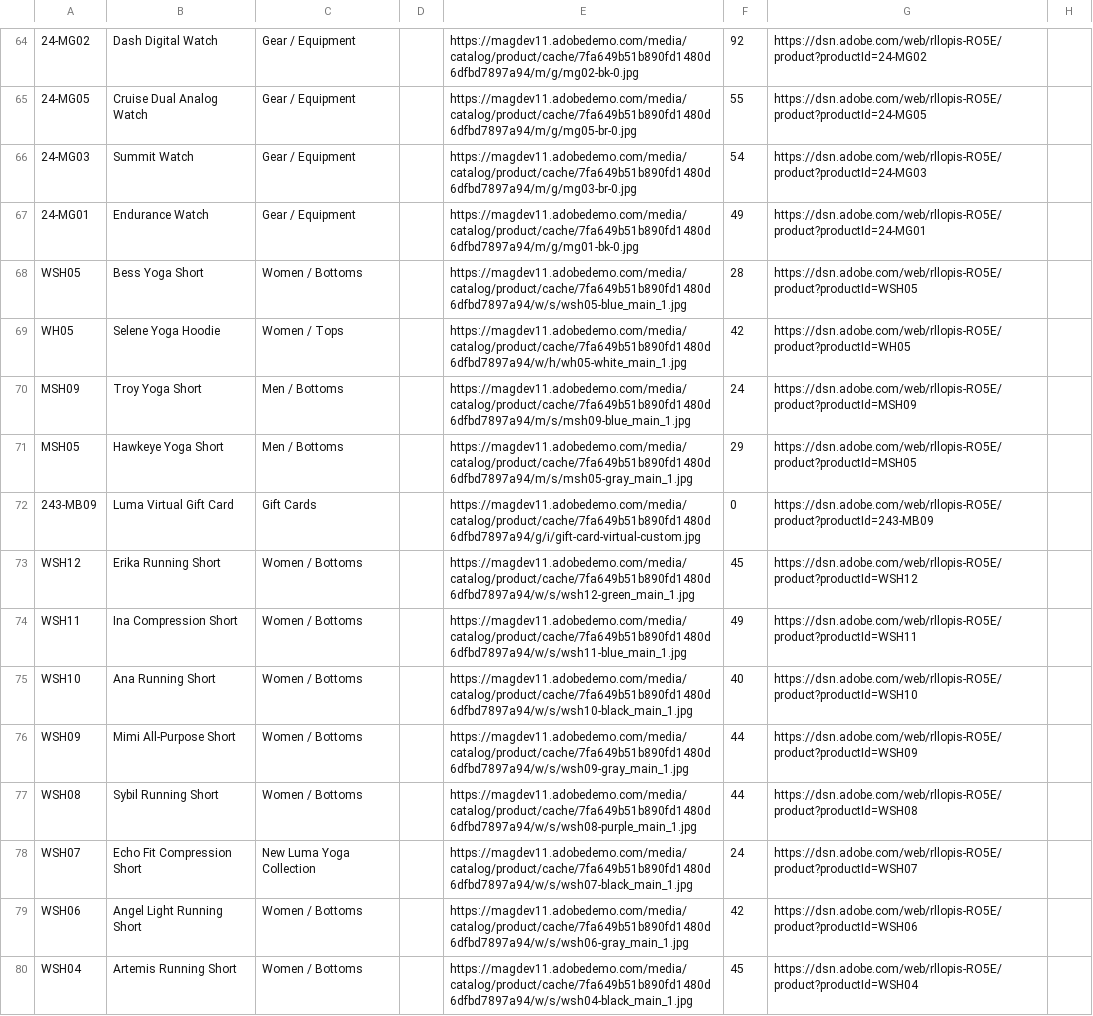
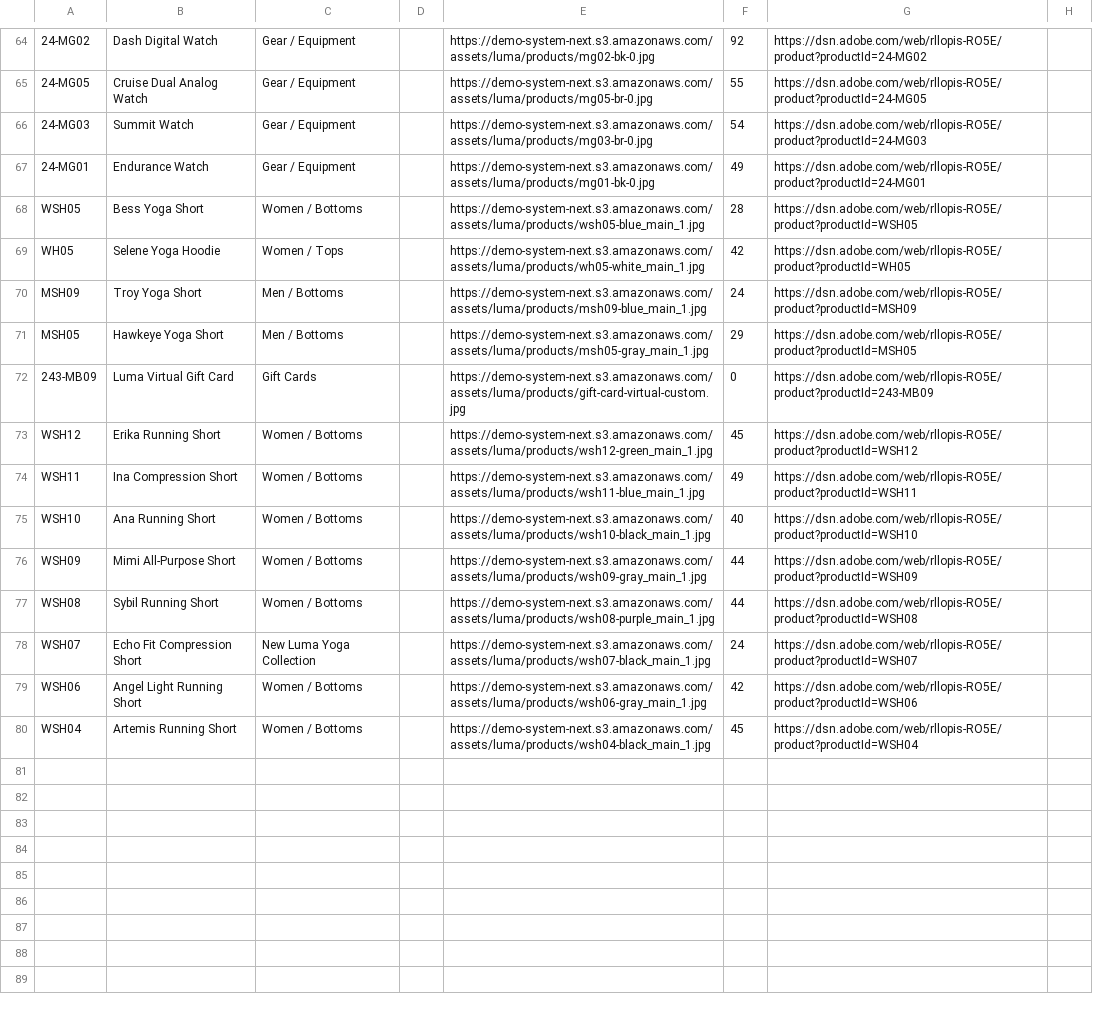
Before and after one commit to Adobe-Marketing-Cloud/ADLS-Samples, a CSV file: luma_products_new.csv, drawn as a sheet; only a part is shown, gaps mark what is left out; the diff covers the shown part only; the diff names each change by its address in the sheet, - before the commit and + after, or states it on an @@ line.

Commit message:
updated image url
Updated product display information and added new product entries.

```diff
--- a/luma_products_new.csv
+++ b/luma_products_new.csv
-E64: https://magdev11.adobedemo.com/media/catalog/product/cache/7fa649b51b890fd1480d6dfbd7897a94/m/g/mg02-bk-0.jpg
+E64: https://demo-system-next.s3.amazonaws.com/assets/luma/products/mg02-bk-0.jpg
-E65: https://magdev11.adobedemo.com/media/catalog/product/cache/7fa649b51b890fd1480d6dfbd7897a94/m/g/mg05-br-0.jpg
+E65: https://demo-system-next.s3.amazonaws.com/assets/luma/products/mg05-br-0.jpg
-E66: https://magdev11.adobedemo.com/media/catalog/product/cache/7fa649b51b890fd1480d6dfbd7897a94/m/g/mg03-br-0.jpg
+E66: https://demo-system-next.s3.amazonaws.com/assets/luma/products/mg03-br-0.jpg
-E67: https://magdev11.adobedemo.com/media/catalog/product/cache/7fa649b51b890fd1480d6dfbd7897a94/m/g/mg01-bk-0.jpg
+E67: https://demo-system-next.s3.amazonaws.com/assets/luma/products/mg01-bk-0.jpg
-E68: https://magdev11.adobedemo.com/media/catalog/product/cache/7fa649b51b890fd1480d6dfbd7897a94/w/s/wsh05-blue_main_1.jpg
+E68: https://demo-system-next.s3.amazonaws.com/assets/luma/products/wsh05-blue_main_1.jpg
-E69: https://magdev11.adobedemo.com/media/catalog/product/cache/7fa649b51b890fd1480d6dfbd7897a94/w/h/wh05-white_main_1.jpg
+E69: https://demo-system-next.s3.amazonaws.com/assets/luma/products/wh05-white_main_1.jpg
-E70: https://magdev11.adobedemo.com/media/catalog/product/cache/7fa649b51b890fd1480d6dfbd7897a94/m/s/msh09-blue_main_1.jpg
+E70: https://demo-system-next.s3.amazonaws.com/assets/luma/products/msh09-blue_main_1.jpg
-E71: https://magdev11.adobedemo.com/media/catalog/product/cache/7fa649b51b890fd1480d6dfbd7897a94/m/s/msh05-gray_main_1.jpg
+E71: https://demo-system-next.s3.amazonaws.com/assets/luma/products/msh05-gray_main_1.jpg
-E72: https://magdev11.adobedemo.com/media/catalog/product/cache/7fa649b51b890fd1480d6dfbd7897a94/g/i/gift-card-virtual-custom.jpg
+E72: https://demo-system-next.s3.amazonaws.com/assets/luma/products/gift-card-virtual-custom.jpg
-E73: https://magdev11.adobedemo.com/media/catalog/product/cache/7fa649b51b890fd1480d6dfbd7897a94/w/s/wsh12-green_main_1.jpg
+E73: https://demo-system-next.s3.amazonaws.com/assets/luma/products/wsh12-green_main_1.jpg
-E74: https://magdev11.adobedemo.com/media/catalog/product/cache/7fa649b51b890fd1480d6dfbd7897a94/w/s/wsh11-blue_main_1.jpg
+E74: https://demo-system-next.s3.amazonaws.com/assets/luma/products/wsh11-blue_main_1.jpg
-E75: https://magdev11.adobedemo.com/media/catalog/product/cache/7fa649b51b890fd1480d6dfbd7897a94/w/s/wsh10-black_main_1.jpg
+E75: https://demo-system-next.s3.amazonaws.com/assets/luma/products/wsh10-black_main_1.jpg
-E76: https://magdev11.adobedemo.com/media/catalog/product/cache/7fa649b51b890fd1480d6dfbd7897a94/w/s/wsh09-gray_main_1.jpg
+E76: https://demo-system-next.s3.amazonaws.com/assets/luma/products/wsh09-gray_main_1.jpg
-E77: https://magdev11.adobedemo.com/media/catalog/product/cache/7fa649b51b890fd1480d6dfbd7897a94/w/s/wsh08-purple_main_1.jpg
+E77: https://demo-system-next.s3.amazonaws.com/assets/luma/products/wsh08-purple_main_1.jpg
-E78: https://magdev11.adobedemo.com/media/catalog/product/cache/7fa649b51b890fd1480d6dfbd7897a94/w/s/wsh07-black_main_1.jpg
+E78: https://demo-system-next.s3.amazonaws.com/assets/luma/products/wsh07-black_main_1.jpg
-E79: https://magdev11.adobedemo.com/media/catalog/product/cache/7fa649b51b890fd1480d6dfbd7897a94/w/s/wsh06-gray_main_1.jpg
+E79: https://demo-system-next.s3.amazonaws.com/assets/luma/products/wsh06-gray_main_1.jpg
-E80: https://magdev11.adobedemo.com/media/catalog/product/cache/7fa649b51b890fd1480d6dfbd7897a94/w/s/wsh04-black_main_1.jpg
+E80: https://demo-system-next.s3.amazonaws.com/assets/luma/products/wsh04-black_main_1.jpg
```
Also changed, not shown: 56 edited cells elsewhere in this file.
